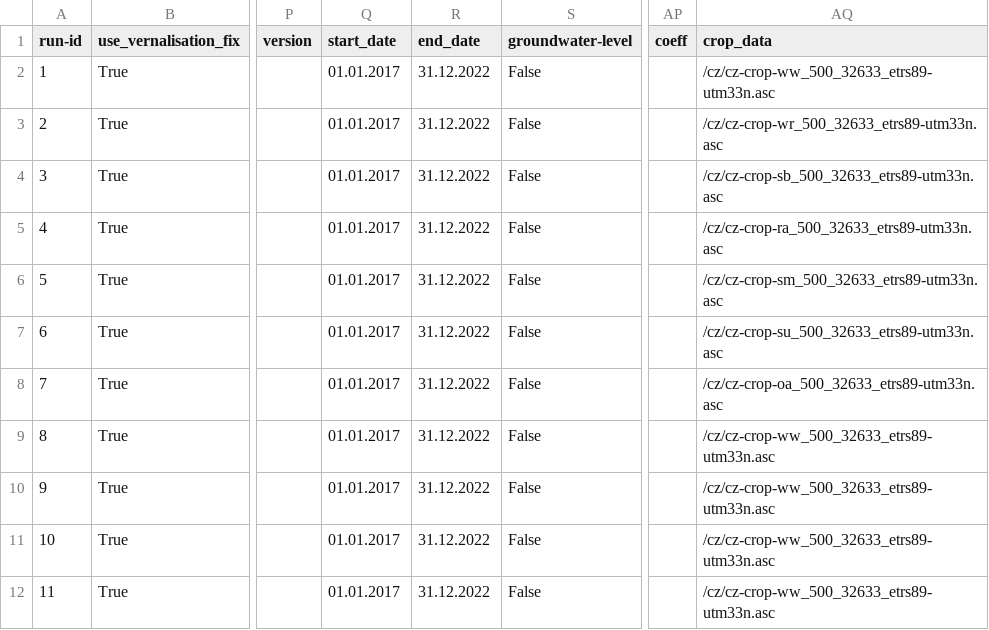
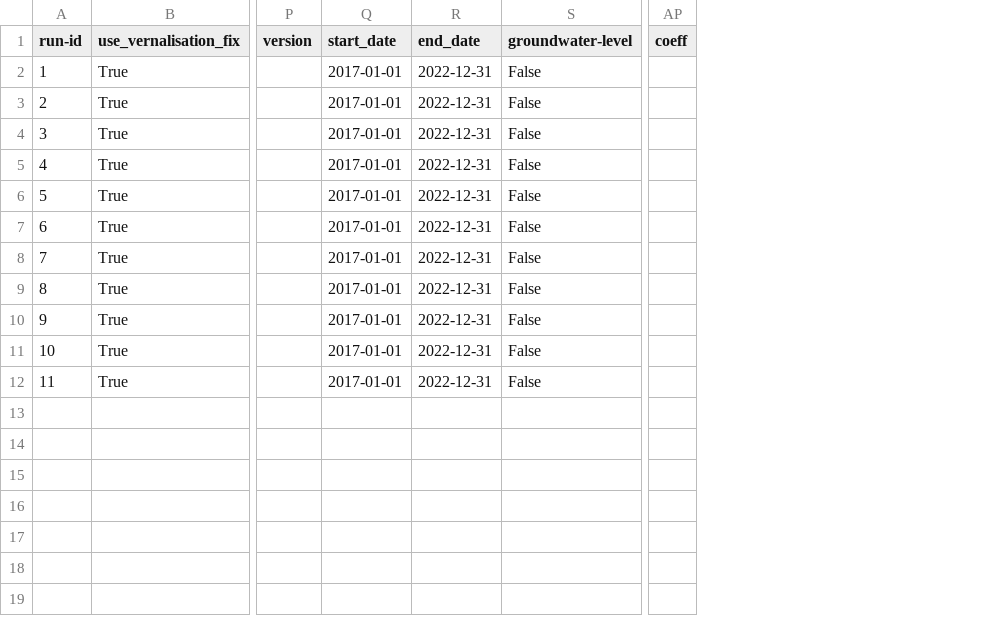
Before and after one commit to zalf-rpm/monica-cz, a CSV file: sim_setups.csv, drawn as a sheet; only a part is shown, gaps mark what is left out; the diff names each change by its address in the sheet, - before the commit and + after, or states it on an @@ line.

Commit message:
Revert "Add reading of crop-specific masks"
This reverts commit 46136befdd9e80cb81cd43d2753b0c861f0d2cf6.

```diff
--- a/sim_setups.csv
+++ b/sim_setups.csv
-column AQ (crop_data), rows 2-12: /cz/cz-crop-ww_500_32633_etrs89-utm33n.asc | /cz/cz-crop-wr_500_32633_etrs89-utm33n.asc | /cz/cz-crop-sb_500_32633_etrs89-utm33n.asc | /cz/cz-crop-ra_500_32633_etrs89-utm33n.asc | /cz/cz-crop-sm_500_32633_etrs89-utm33n.asc | /cz/cz-crop-su_500_32633_etrs89-utm33n.asc | /cz/cz-crop-oa_500_32633_etrs89-utm33n.asc | /cz/cz-crop-ww_500_32633_etrs89-utm33n.asc | /cz/cz-crop-ww_500_32633_etrs89-utm33n.asc | /cz/cz-crop-ww_500_32633_etrs89-utm33n.asc | /cz/cz-crop-ww_500_32633_etrs89-utm33n.asc
-Q2:Q12 (start_date): 01.01.2017
+Q2:Q12 (start_date): 2017-01-01
-R2:R12 (end_date): 31.12.2022
+R2:R12 (end_date): 2022-12-31
```
Also changed, not shown: 1 other file.
